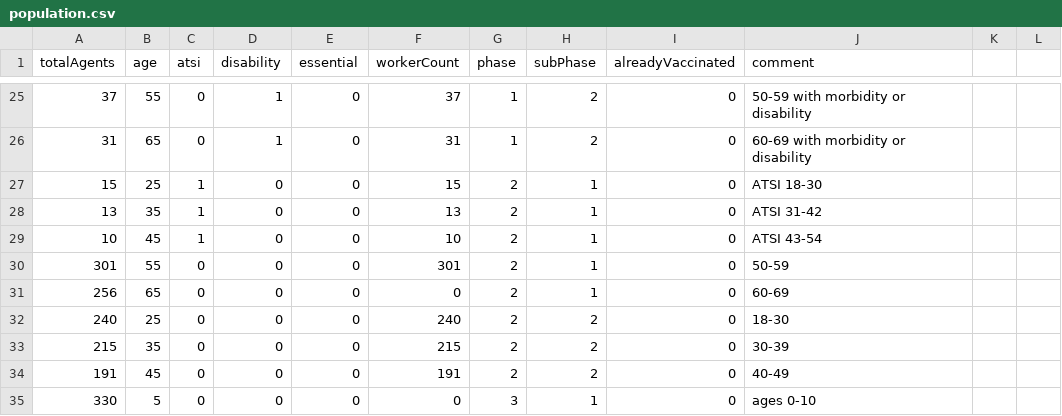
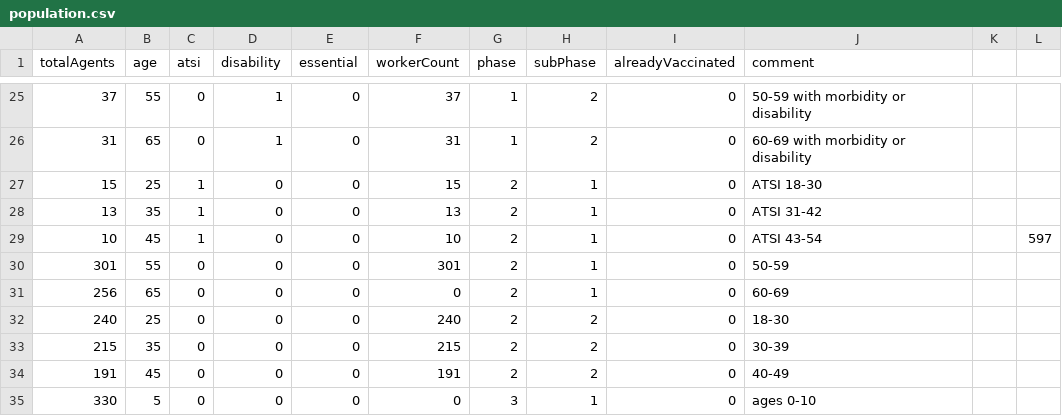
Before and after one commit to population-interventions/COVIDModel, a CSV file: Vic TB Elim Economic Models/VIC JAN/population.csv, drawn as a sheet; only a part is shown, gaps mark what is left out; the diff names each change by its address in the sheet, - before the commit and + after, or states it on an @@ line.

```diff
--- a/Vic TB Elim Economic Models/VIC JAN/population.csv
+++ b/Vic TB Elim Economic Models/VIC JAN/population.csv
-L29: (empty)
+L29: 597
```
Also changed, not shown: 5 other files.
